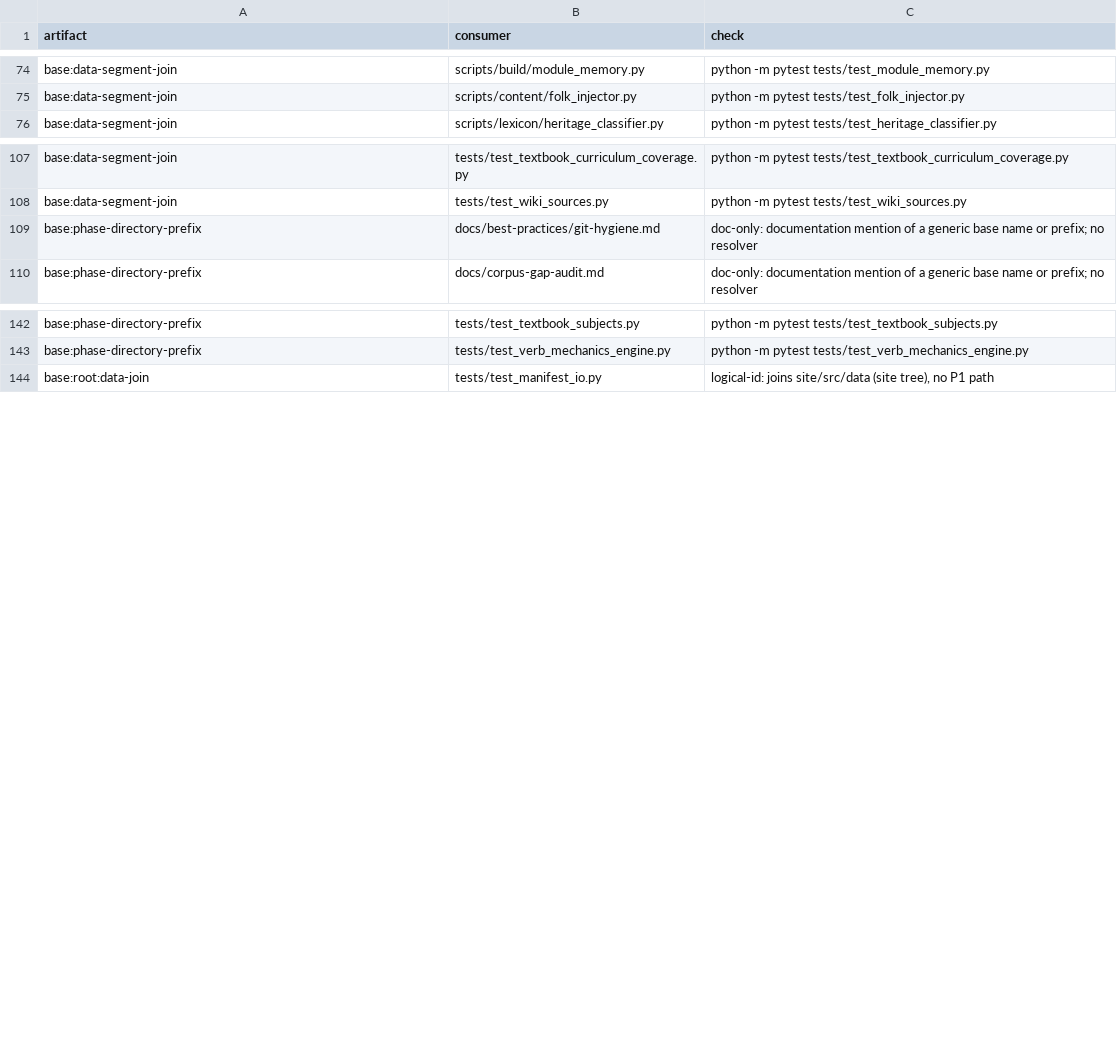
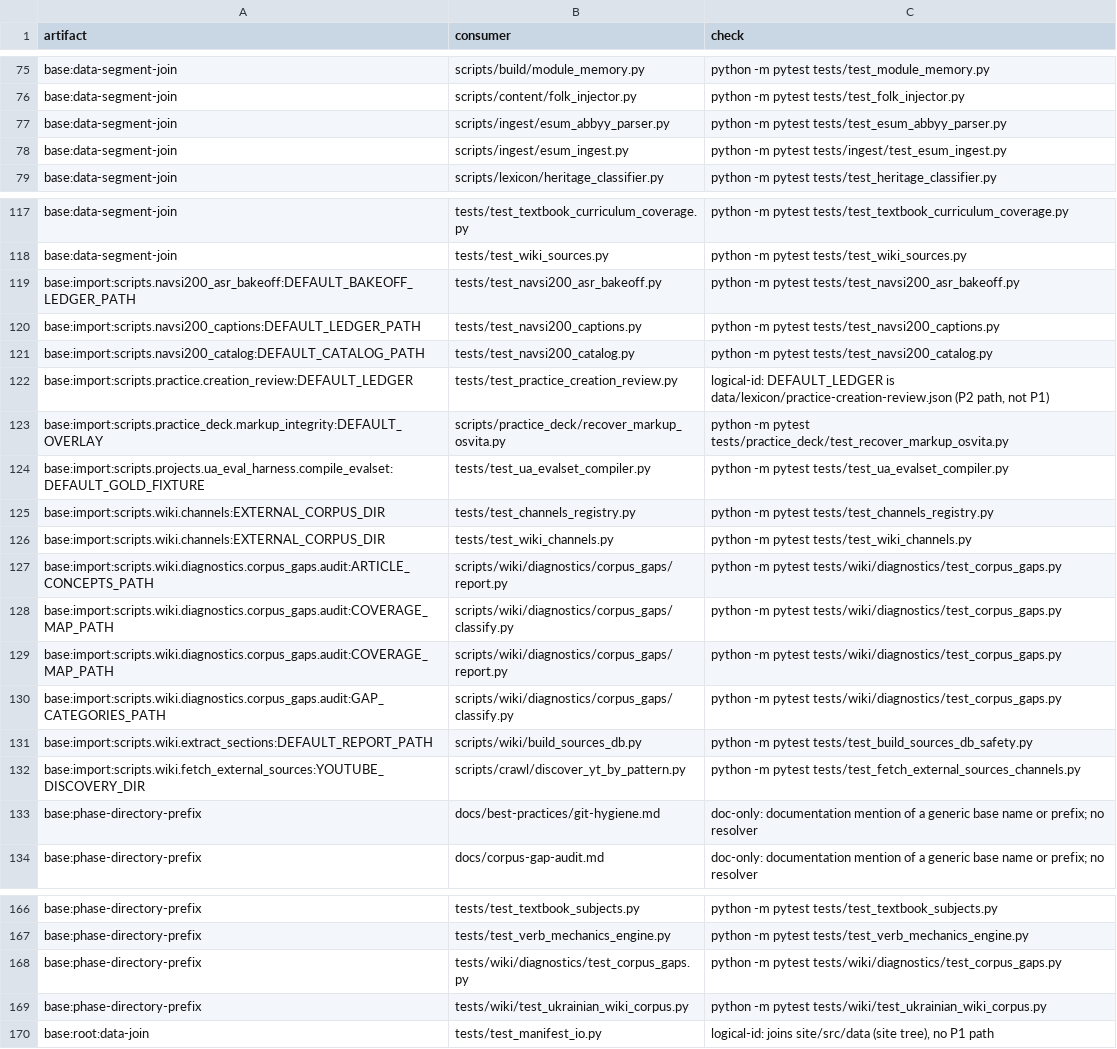
Before and after one commit to learn-ukrainian/learn-ukrainian.github.io, a TSV file: registry/artifacts/consumers-P1.tsv, drawn as a sheet; only a part is shown, gaps mark what is left out; the diff covers the shown part only; the diff names each change by its address in the sheet, - before the commit and + after, or states it on an @@ line.

```diff
--- a/registry/artifacts/consumers-P1.tsv
+++ b/registry/artifacts/consumers-P1.tsv
+row 77: base:data-segment-join | scripts/ingest/esum_abbyy_parser.py | python -m pytest tests/test_esum_abbyy_parser.py
+row 78: base:data-segment-join | scripts/ingest/esum_ingest.py | python -m pytest tests/ingest/test_esum_ingest.py
+row 119: base:import:scripts.navsi200_asr_bakeoff:DEFAULT_BAKEOFF_LEDGER_PATH | tests/test_navsi200_asr_bakeoff.py | python -m pytest tests/test_navsi200_asr_bakeoff.py
+row 120: base:import:scripts.navsi200_captions:DEFAULT_LEDGER_PATH | tests/test_navsi200_captions.py | python -m pytest tests/test_navsi200_captions.py
+row 121: base:import:scripts.navsi200_catalog:DEFAULT_CATALOG_PATH | tests/test_navsi200_catalog.py | python -m pytest tests/test_navsi200_catalog.py
+row 122: base:import:scripts.practice.creation_review:DEFAULT_LEDGER | tests/test_practice_creation_review.py | logical-id: DEFAULT_LEDGER is data/lexicon/practice-creation-review.json (P2 path, not P1)
+row 123: base:import:scripts.practice_deck.markup_integrity:DEFAULT_OVERLAY | scripts/practice_deck/recover_markup_osvita.py | python -m pytest tests/practice_deck/test_recover_markup_osvita.py
+row 124: base:import:scripts.projects.ua_eval_harness.compile_evalset:DEFAULT_GOLD_FIXTURE | tests/test_ua_evalset_compiler.py | python -m pytest tests/test_ua_evalset_compiler.py
+row 125: base:import:scripts.wiki.channels:EXTERNAL_CORPUS_DIR | tests/test_channels_registry.py | python -m pytest tests/test_channels_registry.py
+row 126: base:import:scripts.wiki.channels:EXTERNAL_CORPUS_DIR | tests/test_wiki_channels.py | python -m pytest tests/test_wiki_channels.py
+row 127: base:import:scripts.wiki.diagnostics.corpus_gaps.audit:ARTICLE_CONCEPTS_PATH | scripts/wiki/diagnostics/corpus_gaps/report.py | python -m pytest tests/wiki/diagnostics/test_corpus_gaps.py
+row 128: base:import:scripts.wiki.diagnostics.corpus_gaps.audit:COVERAGE_MAP_PATH | scripts/wiki/diagnostics/corpus_gaps/classify.py | python -m pytest tests/wiki/diagnostics/test_corpus_gaps.py
+row 129: base:import:scripts.wiki.diagnostics.corpus_gaps.audit:COVERAGE_MAP_PATH | scripts/wiki/diagnostics/corpus_gaps/report.py | python -m pytest tests/wiki/diagnostics/test_corpus_gaps.py
+row 130: base:import:scripts.wiki.diagnostics.corpus_gaps.audit:GAP_CATEGORIES_PATH | scripts/wiki/diagnostics/corpus_gaps/classify.py | python -m pytest tests/wiki/diagnostics/test_corpus_gaps.py
+row 131: base:import:scripts.wiki.extract_sections:DEFAULT_REPORT_PATH | scripts/wiki/build_sources_db.py | python -m pytest tests/test_build_sources_db_safety.py
+row 132: base:import:scripts.wiki.fetch_external_sources:YOUTUBE_DISCOVERY_DIR | scripts/crawl/discover_yt_by_pattern.py | python -m pytest tests/test_fetch_external_sources_channels.py
+row 168: base:phase-directory-prefix | tests/wiki/diagnostics/test_corpus_gaps.py | python -m pytest tests/wiki/diagnostics/test_corpus_gaps.py
+row 169: base:phase-directory-prefix | tests/wiki/test_ukrainian_wiki_corpus.py | python -m pytest tests/wiki/test_ukrainian_wiki_corpus.py
```
Also changed, not shown: 10 added rows elsewhere in this file, 8 other files.
